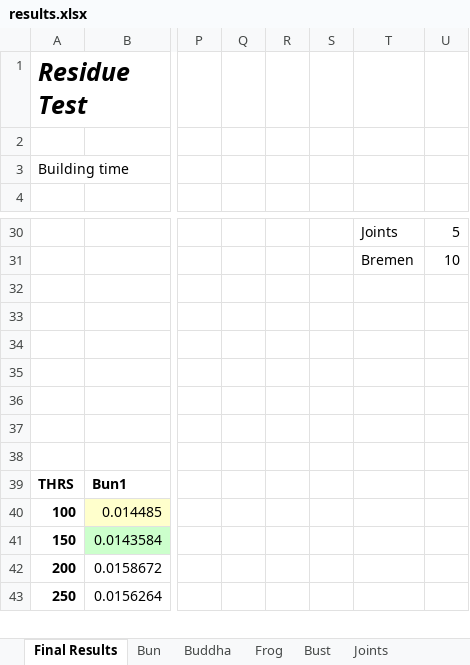
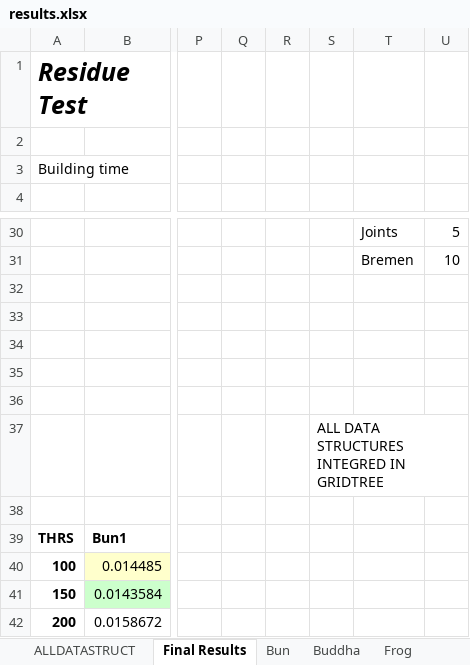
Before and after one commit to ferranroure/RegistrationPipeline, an Excel workbook: BUILD/results.xlsx, sheet Final Results, drawn as a sheet; only a part is shown, gaps mark what is left out; the shorter side is filled out with more unchanged rows; values as stored, in another font and other column widths than the file's, no borders; the diff names each change by its address in the sheet, - before the commit and + after, or states it on an @@ line.

```diff
--- a/BUILD/results.xlsx (sheet Final Results)
+++ b/BUILD/results.xlsx (sheet Final Results)
+sheet tab: ALLDATASTRUCT
-S37: (empty)
+S37: ALL DATA STRUCTURES INTEGRED IN GRIDTREE
```
Also changed, not shown: charts or pictures, 7 other files.
